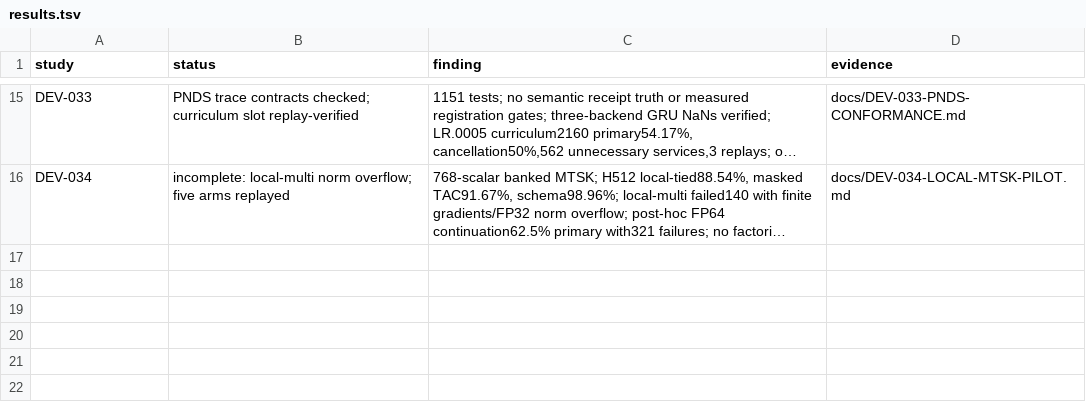
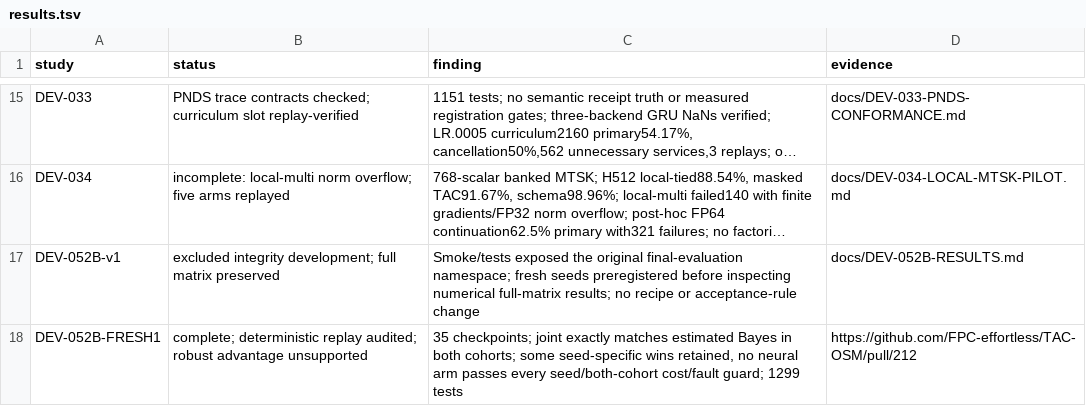
Before and after one commit to FPC-effortless/TAC-OSM, a TSV file: research/autoresearch/results.tsv, drawn as a sheet; only a part is shown, gaps mark what is left out; long unchanged cells end in …; the diff names each change by its address in the sheet, - before the commit and + after, or states it on an @@ line.

Commit message:
DEV-052B: archive audited end-to-end parity, negative controls and full compute accounting

```diff
--- a/research/autoresearch/results.tsv
+++ b/research/autoresearch/results.tsv
+row 17: DEV-052B-v1 | excluded integrity development; full matrix preserved | Smoke/tests exposed the original final-evaluation namespace; fresh seeds preregistered before inspecting numerical full-matrix results; no recipe or acceptance-rule change | docs/DEV-052B-RESULTS.md
+row 18: DEV-052B-FRESH1 | complete; deterministic replay audited; robust advantage unsupported | 35 checkpoints; joint exactly matches estimated Bayes in both cohorts; some seed-specific wins retained, no neural arm passes every seed/both-cohort cost/fault guard; 1299 tests | https://github.com/FPC-effortless/TAC-OSM/pull/212
```
Also changed, not shown: 7 other files.
